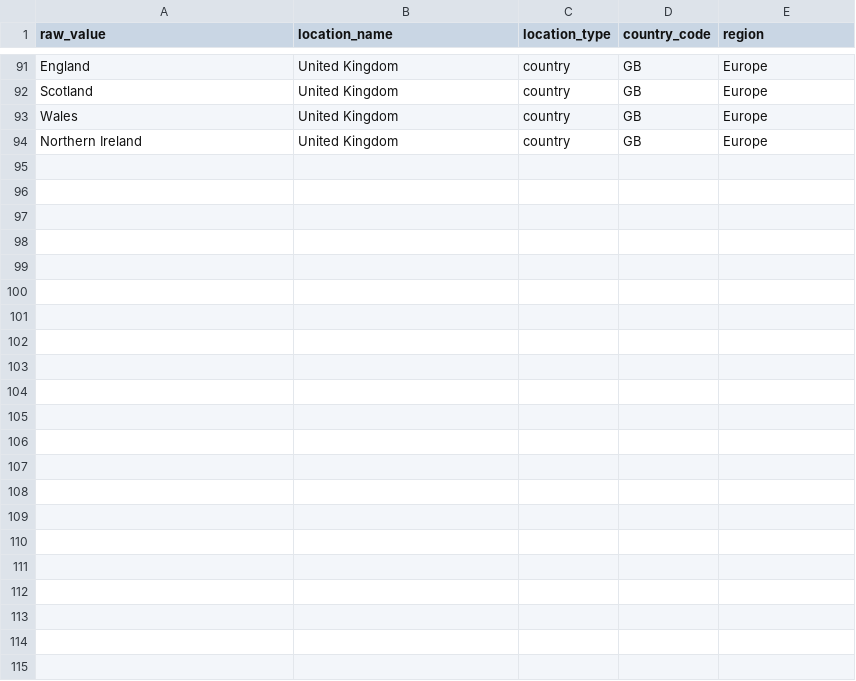
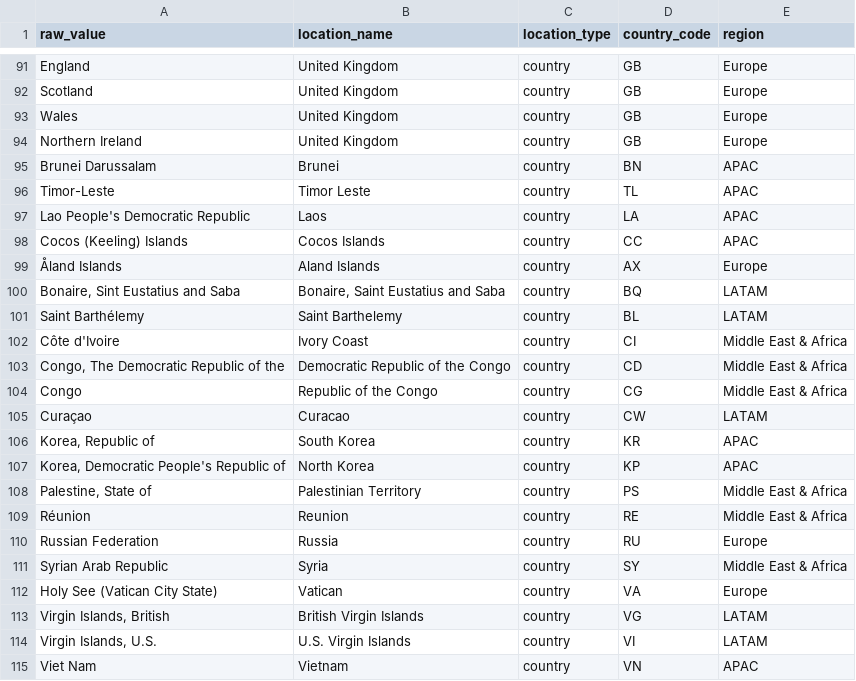
Before and after one commit to robi4419/Nexus-Project, a CSV file: databricks/reference/locations.csv, drawn as a sheet; only a part is shown, gaps mark what is left out.

```diff
--- a/databricks/reference/locations.csv
+++ b/databricks/reference/locations.csv
@@ -94 +94,22 @@ Wales,United Kingdom,country,GB,Europe
 Northern Ireland,United Kingdom,country,GB,Europe
+Brunei Darussalam,Brunei,country,BN,APAC
+Timor-Leste,Timor Leste,country,TL,APAC
+Lao People's Democratic Republic,Laos,country,LA,APAC
+Cocos (Keeling) Islands,Cocos Islands,country,CC,APAC
+Åland Islands,Aland Islands,country,AX,Europe
+"Bonaire, Sint Eustatius and Saba","Bonaire, Saint Eustatius and Saba",country,BQ,LATAM
+Saint Barthélemy,Saint Barthelemy,country,BL,LATAM
+Côte d'Ivoire,Ivory Coast,country,CI,Middle East & Africa
+"Congo, The Democratic Republic of the",Democratic Republic of the Congo,country,CD,Middle East & Africa
+Congo,Republic of the Congo,country,CG,Middle East & Africa
+Curaçao,Curacao,country,CW,LATAM
+"Korea, Republic of",South Korea,country,KR,APAC
+"Korea, Democratic People's Republic of",North Korea,country,KP,APAC
+"Palestine, State of",Palestinian Territory,country,PS,Middle East & Africa
+Réunion,Reunion,country,RE,Middle East & Africa
+Russian Federation,Russia,country,RU,Europe
+Syrian Arab Republic,Syria,country,SY,Middle East & Africa
+Holy See (Vatican City State),Vatican,country,VA,Europe
+"Virgin Islands, British",British Virgin Islands,country,VG,LATAM
+"Virgin Islands, U.S.",U.S. Virgin Islands,country,VI,LATAM
+Viet Nam,Vietnam,country,VN,APAC
```
Also changed, not shown: databricks/reference/countries.csv, databricks/reference/industries.csv, 4 other files.
